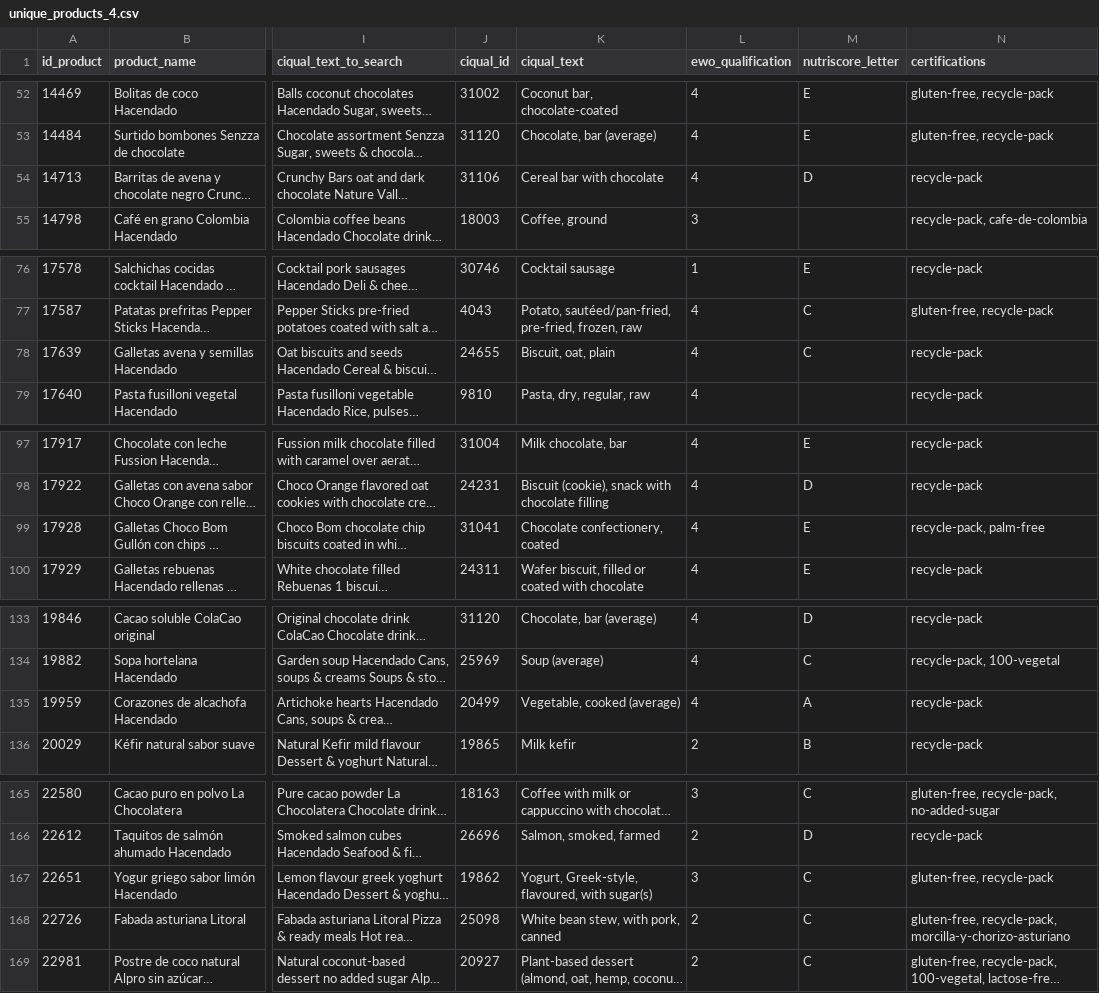
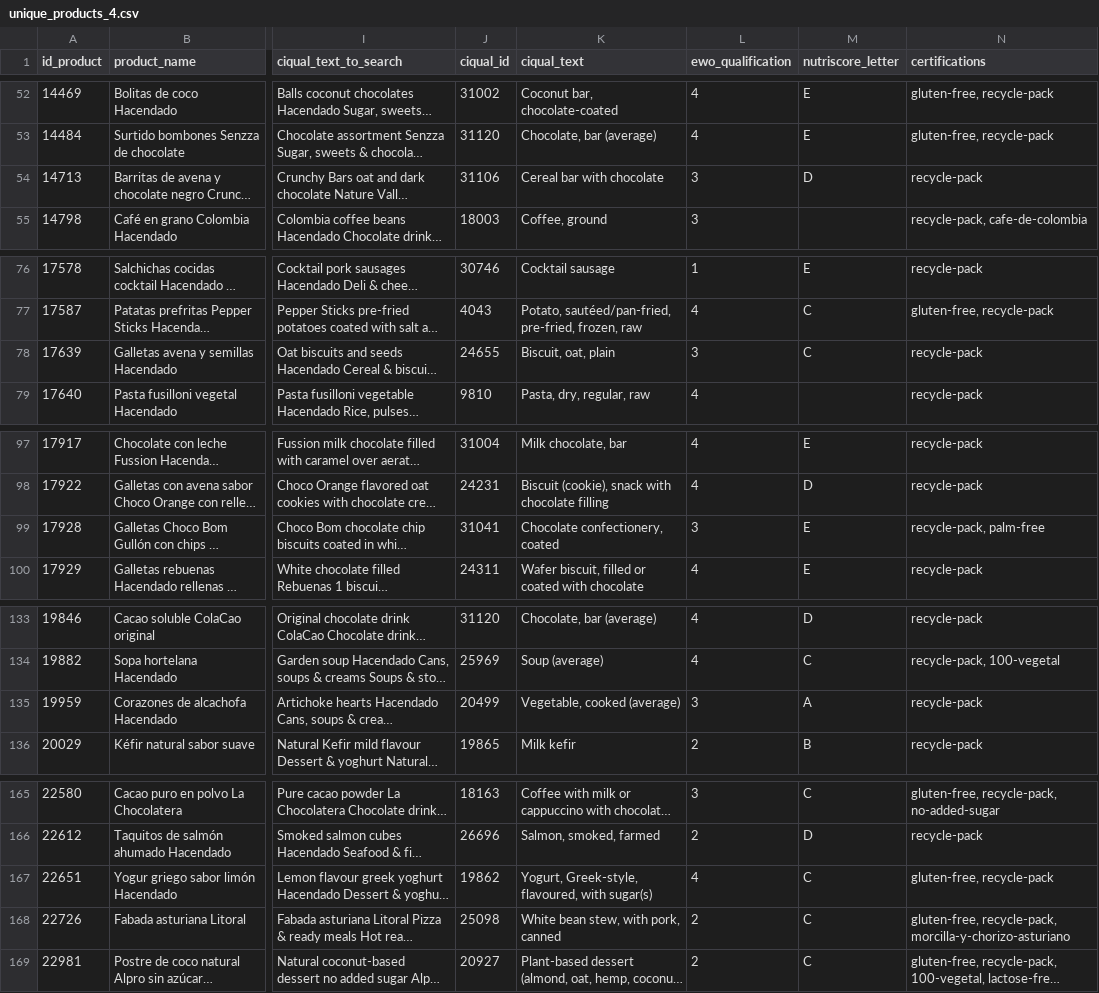
Before and after one commit to cescFT/TFM-fferretar-code, a CSV file: csv/to_send/unique_products_4.csv, drawn as a sheet; only a part is shown, gaps mark what is left out; long unchanged cells end in …; the diff covers the shown part only; the diff names each change by its address in the sheet, - before the commit and + after, or states it on an @@ line.

```diff
--- a/csv/to_send/unique_products_4.csv
+++ b/csv/to_send/unique_products_4.csv
-L54 (ewo_qualification): 4
+L54 (ewo_qualification): 3
-L78 (ewo_qualification): 4
+L78 (ewo_qualification): 3
-L99 (ewo_qualification): 4
+L99 (ewo_qualification): 3
-L135 (ewo_qualification): 4
+L135 (ewo_qualification): 3
-L167 (ewo_qualification): 3
+L167 (ewo_qualification): 4
```
Also changed, not shown: 18 edited cells elsewhere in this file, 2 other files.
